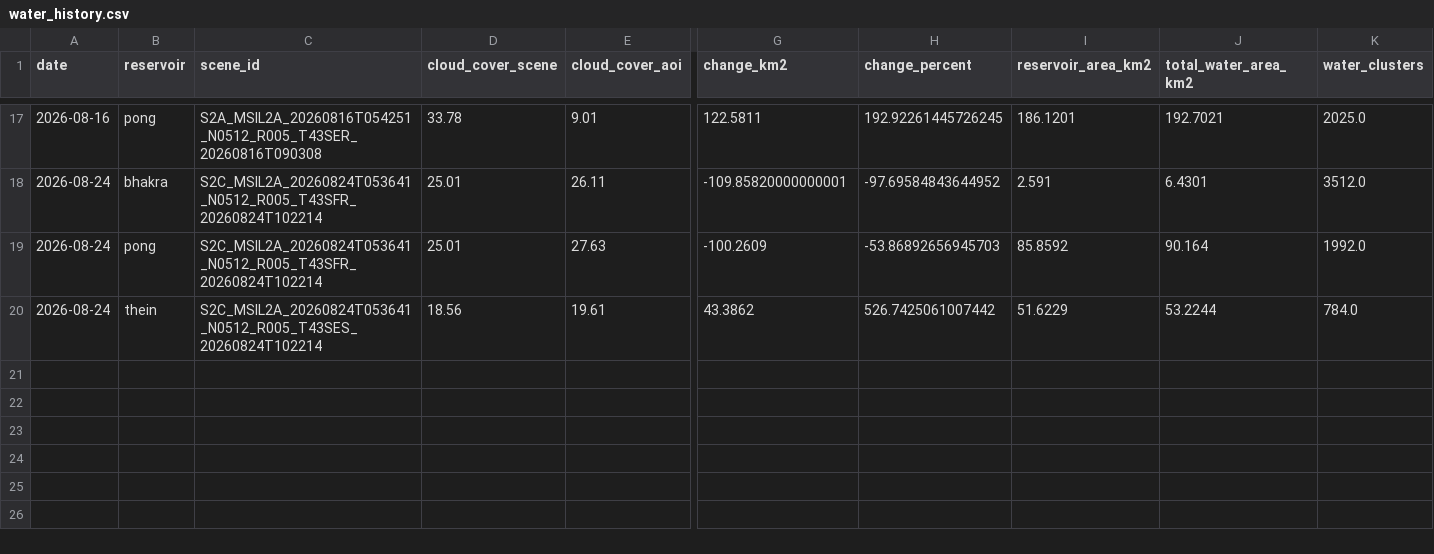
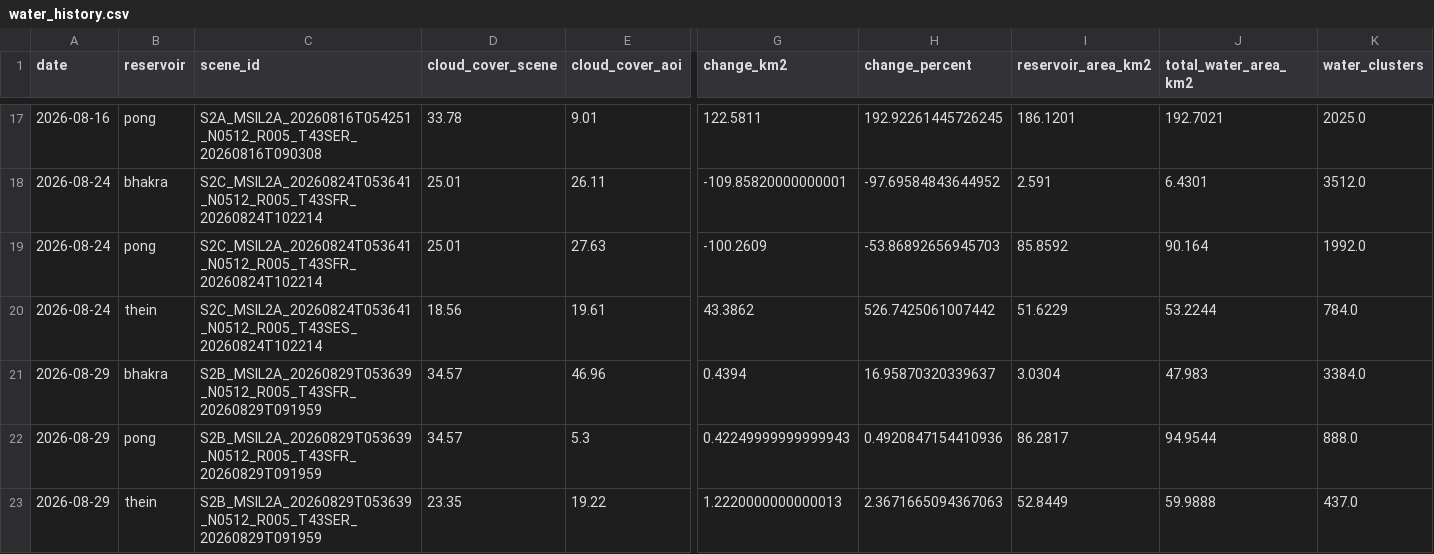
Before and after one commit to Ibrahom1/Sentinel2CDSE, a CSV file: outputs/water_history.csv, drawn as a sheet; only a part is shown, gaps mark what is left out; rows hold the shown columns only; the diff names each change by its address in the sheet, - before the commit and + after, or states it on an @@ line.

```diff
--- a/outputs/water_history.csv
+++ b/outputs/water_history.csv
+row 21: 2026-08-29 | bhakra | S2B_MSIL2A_20260829T053639_N0512_R005_T43SFR_20260829T091959 | 34.57 | 46.96 | 0.4394 | 16.95870320339637 | 3.0304 | 47.983 | 3384.0
+row 22: 2026-08-29 | pong | S2B_MSIL2A_20260829T053639_N0512_R005_T43SFR_20260829T091959 | 34.57 | 5.3 | 0.42249999999999943 | 0.4920847154410936 | 86.2817 | 94.9544 | 888.0
+row 23: 2026-08-29 | thein | S2B_MSIL2A_20260829T053639_N0512_R005_T43SER_20260829T091959 | 23.35 | 19.22 | 1.2220000000000013 | 2.3671665094367063 | 52.8449 | 59.9888 | 437.0
```
Also changed, not shown: 49 other files.
